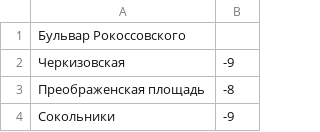
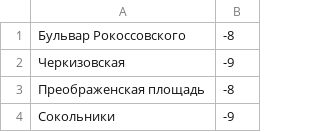
Before and after one commit to evgeniy-trebin/moscow-metro, a CSV file: stations.csv, drawn as a sheet; only a part is shown.

Commit message:
One more station

```diff
--- a/stations.csv
+++ b/stations.csv
@@ -1,2 +1,2 @@
-Бульвар Рокоссовского,
+Бульвар Рокоссовского, -8
 Черкизовская, -9
```
